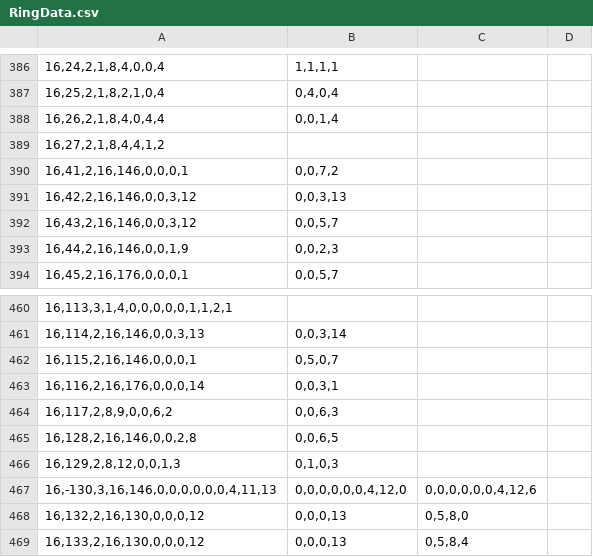
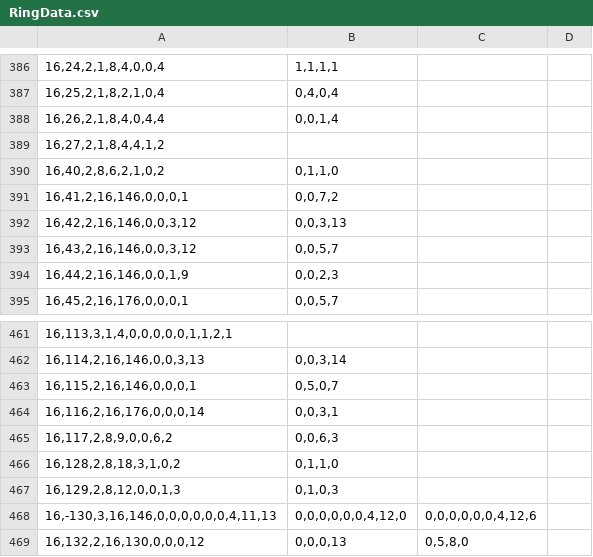
Before and after one commit to Ivanhan2018/MathTool, a CSV file: gaptool/RingData.csv, drawn as a sheet; only a part is shown, gaps mark what is left out; the shorter side is filled out with more unchanged rows; removed rows and columns are numbered as before the commit, all else as after; the diff names each change by its address in the sheet, - before the commit and + after, or states it on an @@ line.

```diff
--- a/gaptool/RingData.csv
+++ b/gaptool/RingData.csv
+row 390: 16,40,2,8,6,2,1,0,2 | 0,1,1,0
-row 465: 16,128,2,16,146,0,0,2,8 | 0,0,6,5
+row 466: 16,128,2,8,18,3,1,0,2 | 0,1,1,0
```
Also changed, not shown: gaptool/RankR16.csv, gaptool/RingInvariant.csv.
